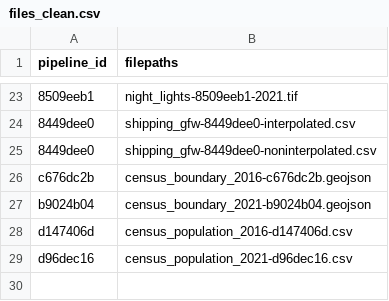
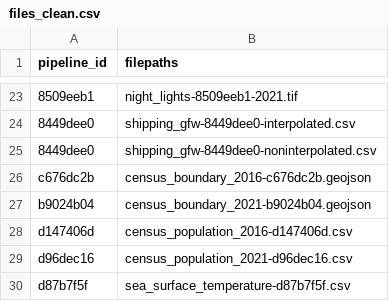
Before and after one commit to Ecosystem-Assessments/pipedat, a CSV file: inst/extdata/files_clean.csv, drawn as a sheet; only a part is shown, gaps mark what is left out.

```diff
--- a/inst/extdata/files_clean.csv
+++ b/inst/extdata/files_clean.csv
@@ -29 +29,2 @@
 "d96dec16","census_population_2021-d96dec16.csv"
+"d87b7f5f","sea_surface_temperature-d87b7f5f.csv"
```
Also changed, not shown: inst/extdata/contact.csv, inst/extdata/files_raw.csv, 13 other files.
